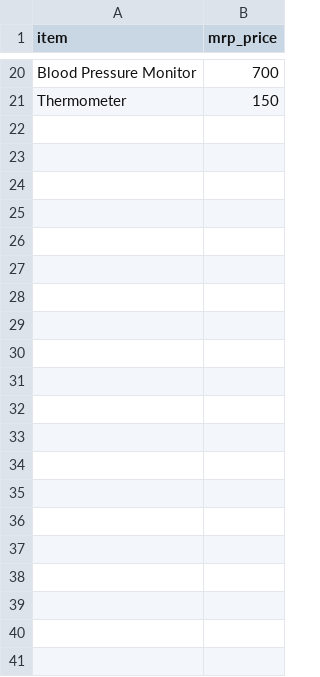
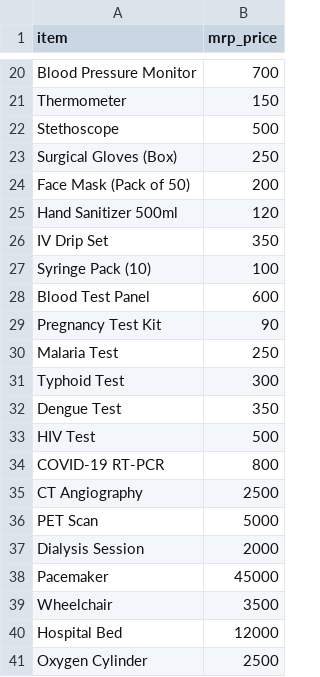
Before and after one commit to rupesh-cpu/healthcare-fraud-detector, a CSV file: mrp_master.csv, drawn as a sheet; only a part is shown, gaps mark what is left out; the diff names each change by its address in the sheet, - before the commit and + after, or states it on an @@ line.

Commit message:
Updated app.py, backend.py, and mrp_master.csv with latest changes

```diff
--- a/mrp_master.csv
+++ b/mrp_master.csv
+row 22: Stethoscope | 500
+row 23: Surgical Gloves (Box) | 250
+row 24: Face Mask (Pack of 50) | 200
+row 25: Hand Sanitizer 500ml | 120
+row 26: IV Drip Set | 350
+row 27: Syringe Pack (10) | 100
+row 28: Blood Test Panel | 600
+row 29: Pregnancy Test Kit | 90
+row 30: Malaria Test | 250
+row 31: Typhoid Test | 300
+row 32: Dengue Test | 350
+row 33: HIV Test | 500
+row 34: COVID-19 RT-PCR | 800
+row 35: CT Angiography | 2500
+row 36: PET Scan | 5000
+row 37: Dialysis Session | 2000
+row 38: Pacemaker | 45000
+row 39: Wheelchair | 3500
+row 40: Hospital Bed | 12000
+row 41: Oxygen Cylinder | 2500
```
Also changed, not shown: 2 other files.
